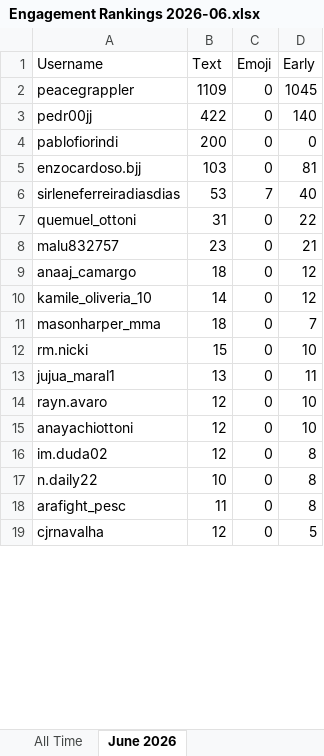
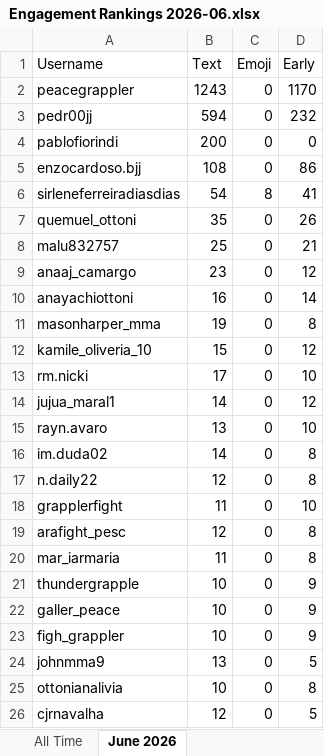
Before and after one commit to paxlucta/peace-grappler, an Excel workbook: Engagement Rankings 2026-06.xlsx, sheet June 2026, drawn as a sheet; only a part is shown; values as stored, in another font and other column widths than the file's, no borders; removed rows and columns are numbered as before the commit, all else as after; the diff covers the shown part only; the diff names each change by its address in the sheet, - before the commit and + after, or states it on an @@ line.

```diff
--- a/Engagement Rankings 2026-06.xlsx (sheet June 2026)
+++ b/Engagement Rankings 2026-06.xlsx (sheet June 2026)
-B2 (Text): 1109
+B2 (Text): 1243
-D2 (Early): 1045
+D2 (Early): 1170
-B3 (Text): 422
+B3 (Text): 594
-D3 (Early): 140
+D3 (Early): 232
-B5 (Text): 103
+B5 (Text): 108
-D5 (Early): 81
+D5 (Early): 86
-B6 (Text): 53
+B6 (Text): 54
-C6 (Emoji): 7
+C6 (Emoji): 8
-D6 (Early): 40
+D6 (Early): 41
-B7 (Text): 31
+B7 (Text): 35
-D7 (Early): 22
+D7 (Early): 26
-B8 (Text): 23
+B8 (Text): 25
-B9 (Text): 18
+B9 (Text): 23
+row 10: anayachiottoni | 16 | 0 | 14
+row 11: masonharper_mma | 19 | 0 | 8
-B12 (Text): 14
+B12 (Text): 15
-row 11: masonharper_mma | 18 | 0 | 7
-B13 (Text): 15
+B13 (Text): 17
-B14 (Text): 13
+B14 (Text): 14
-D14 (Early): 11
+D14 (Early): 12
-B15 (Text): 12
+B15 (Text): 13
-row 15: anayachiottoni | 12 | 0 | 10
-B16 (Text): 12
+B16 (Text): 14
-B17 (Text): 10
+B17 (Text): 12
+row 18: grapplerfight | 11 | 0 | 10
-B19 (Text): 11
+B19 (Text): 12
+row 20: mar_iarmaria | 11 | 0 | 8
+row 21: thundergrapple | 10 | 0 | 9
+row 22: galler_peace | 10 | 0 | 9
+row 23: figh_grappler | 10 | 0 | 9
+row 24: johnmma9 | 13 | 0 | 5
+row 25: ottonianalivia | 10 | 0 | 8
```
Also changed, not shown: 20 added rows, 17 removed rows and 4 edited cells elsewhere in this sheet, sheet All Time, Engagement Rankings.xlsx, 11 other files.
